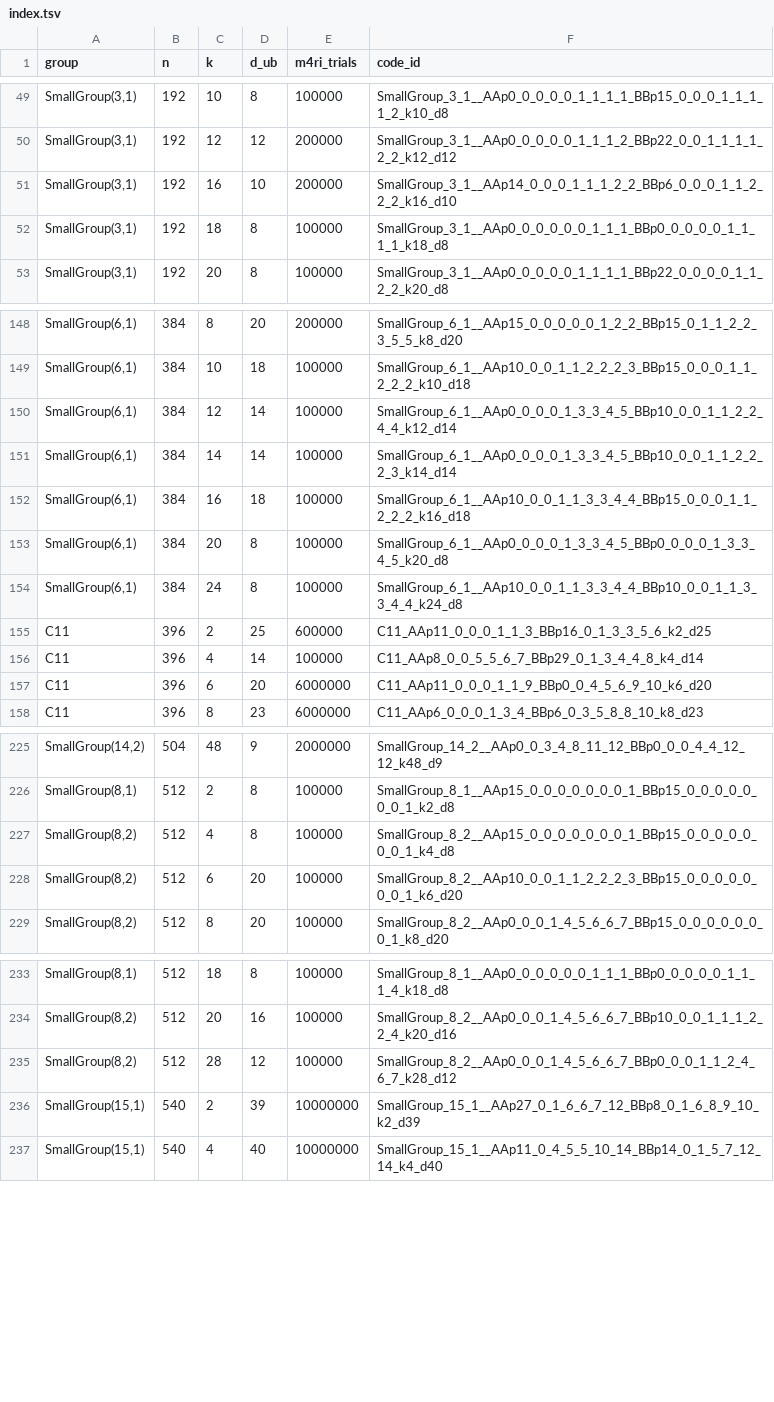
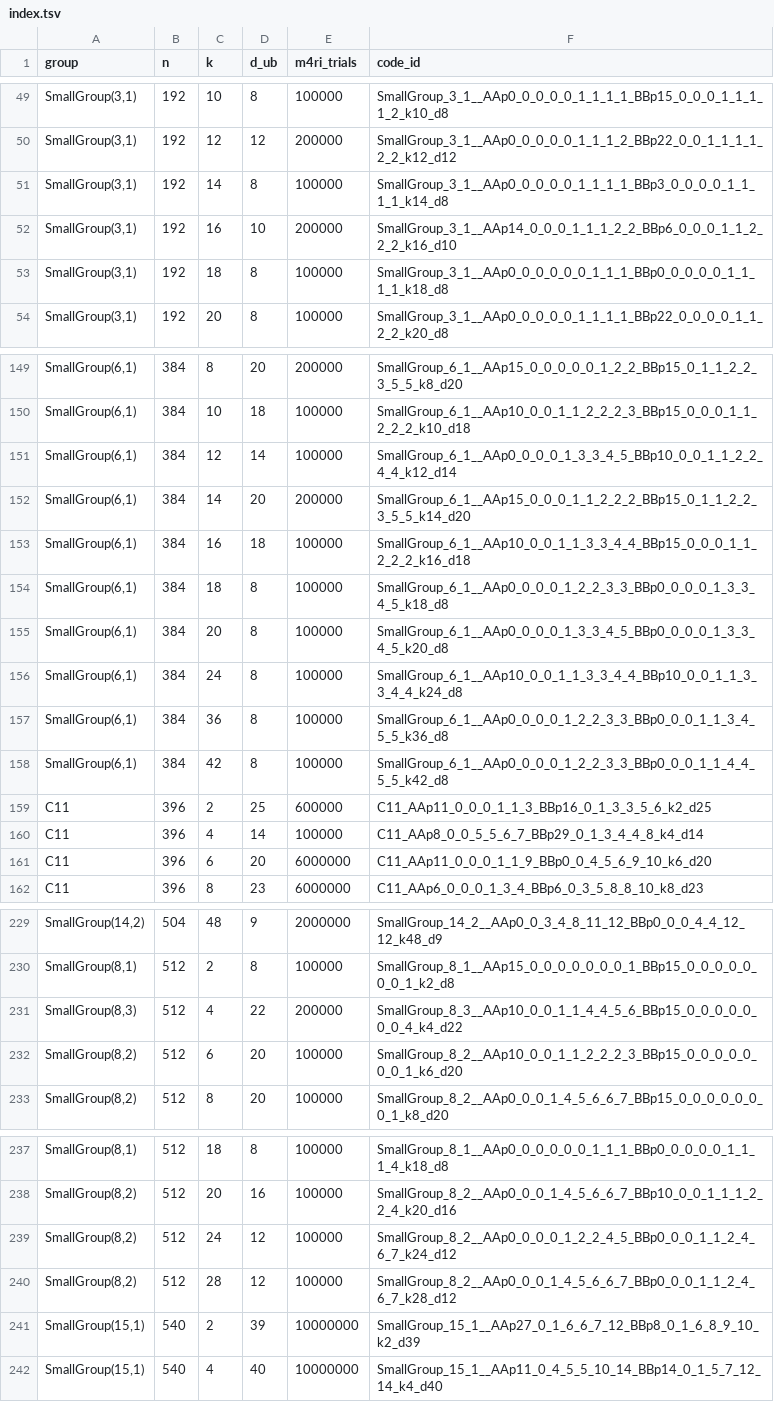
Before and after one commit to aleverrier/qtanner-search, a TSV file: best_codes/index.tsv, drawn as a sheet; only a part is shown, gaps mark what is left out.

```diff
--- a/best_codes/index.tsv
+++ b/best_codes/index.tsv
@@ -50,2 +50,3 @@ SmallGroup(3,1)	192	10	8	100000	SmallGroup_3_1__AAp0_0_0_0_0_1_1_1_1_BBp15_0_0_0
 SmallGroup(3,1)	192	12	12	200000	SmallGroup_3_1__AAp0_0_0_0_0_1_1_1_2_BBp22_0_0_1_1_1_1_2_2_k12_d12
+SmallGroup(3,1)	192	14	8	100000	SmallGroup_3_1__AAp0_0_0_0_0_1_1_1_1_BBp3_0_0_0_0_1_1_1_1_k14_d8
 SmallGroup(3,1)	192	16	10	200000	SmallGroup_3_1__AAp14_0_0_0_1_1_1_2_2_BBp6_0_0_0_1_1_2_2_2_k16_d10
@@ -150,6 +151,9 @@ SmallGroup(6,1)	384	10	18	100000	SmallGroup_6_1__AAp10_0_0_1_1_2_2_2_3_BBp15_0_0
 SmallGroup(6,1)	384	12	14	100000	SmallGroup_6_1__AAp0_0_0_0_1_3_3_4_5_BBp10_0_0_1_1_2_2_4_4_k12_d14
-SmallGroup(6,1)	384	14	14	100000	SmallGroup_6_1__AAp0_0_0_0_1_3_3_4_5_BBp10_0_0_1_1_2_2_2_3_k14_d14
+SmallGroup(6,1)	384	14	20	200000	SmallGroup_6_1__AAp15_0_0_0_1_1_2_2_2_BBp15_0_1_1_2_2_3_5_5_k14_d20
 SmallGroup(6,1)	384	16	18	100000	SmallGroup_6_1__AAp10_0_0_1_1_3_3_4_4_BBp15_0_0_0_1_1_2_2_2_k16_d18
+SmallGroup(6,1)	384	18	8	100000	SmallGroup_6_1__AAp0_0_0_0_1_2_2_3_3_BBp0_0_0_0_1_3_3_4_5_k18_d8
 SmallGroup(6,1)	384	20	8	100000	SmallGroup_6_1__AAp0_0_0_0_1_3_3_4_5_BBp0_0_0_0_1_3_3_4_5_k20_d8
 SmallGroup(6,1)	384	24	8	100000	SmallGroup_6_1__AAp10_0_0_1_1_3_3_4_4_BBp10_0_0_1_1_3_3_4_4_k24_d8
+SmallGroup(6,1)	384	36	8	100000	SmallGroup_6_1__AAp0_0_0_0_1_2_2_3_3_BBp0_0_0_1_1_3_4_5_5_k36_d8
+SmallGroup(6,1)	384	42	8	100000	SmallGroup_6_1__AAp0_0_0_0_1_2_2_3_3_BBp0_0_0_1_1_4_4_5_5_k42_d8
 C11	396	2	25	600000	C11_AAp11_0_0_0_1_1_3_BBp16_0_1_3_3_5_6_k2_d25
@@ -226,3 +230,3 @@ SmallGroup(14,2)	504	48	9	2000000	SmallGroup_14_2__AAp0_0_3_4_8_11_12_BBp0_0_0_4
 SmallGroup(8,1)	512	2	8	100000	SmallGroup_8_1__AAp15_0_0_0_0_0_0_0_1_BBp15_0_0_0_0_0_0_0_1_k2_d8
-SmallGroup(8,2)	512	4	8	100000	SmallGroup_8_2__AAp15_0_0_0_0_0_0_0_1_BBp15_0_0_0_0_0_0_0_1_k4_d8
+SmallGroup(8,3)	512	4	22	200000	SmallGroup_8_3__AAp10_0_0_1_1_4_4_5_6_BBp15_0_0_0_0_0_0_0_4_k4_d22
 SmallGroup(8,2)	512	6	20	100000	SmallGroup_8_2__AAp10_0_0_1_1_2_2_2_3_BBp15_0_0_0_0_0_0_0_1_k6_d20
@@ -234,2 +238,3 @@ SmallGroup(8,1)	512	18	8	100000	SmallGroup_8_1__AAp0_0_0_0_0_0_1_1_1_BBp0_0_0_0_
 SmallGroup(8,2)	512	20	16	100000	SmallGroup_8_2__AAp0_0_0_1_4_5_6_6_7_BBp10_0_0_1_1_1_2_2_4_k20_d16
+SmallGroup(8,2)	512	24	12	100000	SmallGroup_8_2__AAp0_0_0_0_1_2_2_4_5_BBp0_0_0_1_1_2_4_6_7_k24_d12
 SmallGroup(8,2)	512	28	12	100000	SmallGroup_8_2__AAp0_0_0_1_4_5_6_6_7_BBp0_0_0_1_1_2_4_6_7_k28_d12
```
Also changed, not shown: best_codes/best_by_group_k.tsv, 47 other files.
